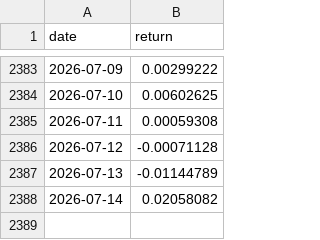
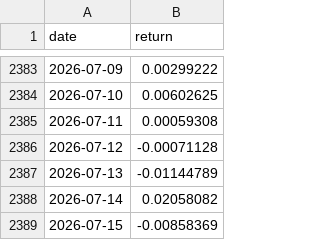
Before and after one commit to unravel-finance/dataroom, a CSV file: data/portfolio-40-returns/altair.csv, drawn as a sheet; only a part is shown, gaps mark what is left out.

```diff
--- a/data/portfolio-40-returns/altair.csv
+++ b/data/portfolio-40-returns/altair.csv
@@ -2388 +2388,2 @@ date,return
 2026-07-14,0.02058082
+2026-07-15,-0.00858369
```
Also changed, not shown: data/portfolio-40-returns/carry_enhanced.csv, data/portfolio-40-returns/foundational.csv, 35 other files.
